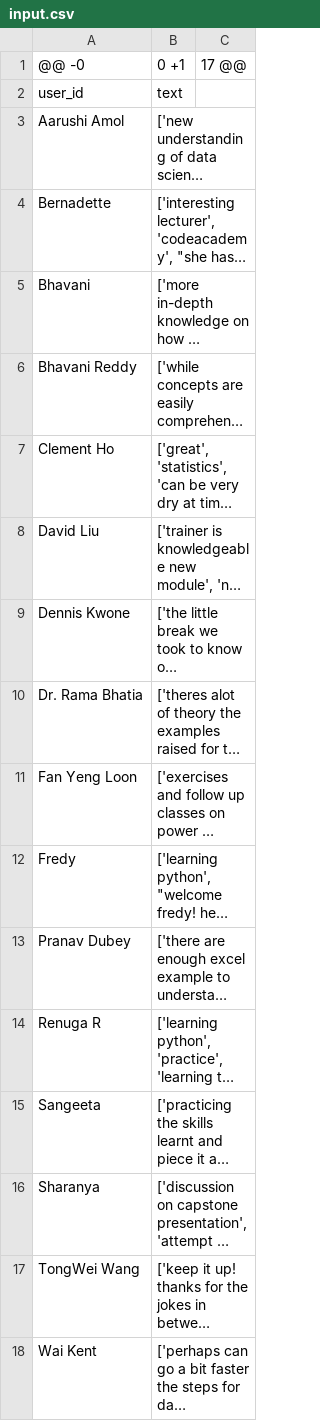
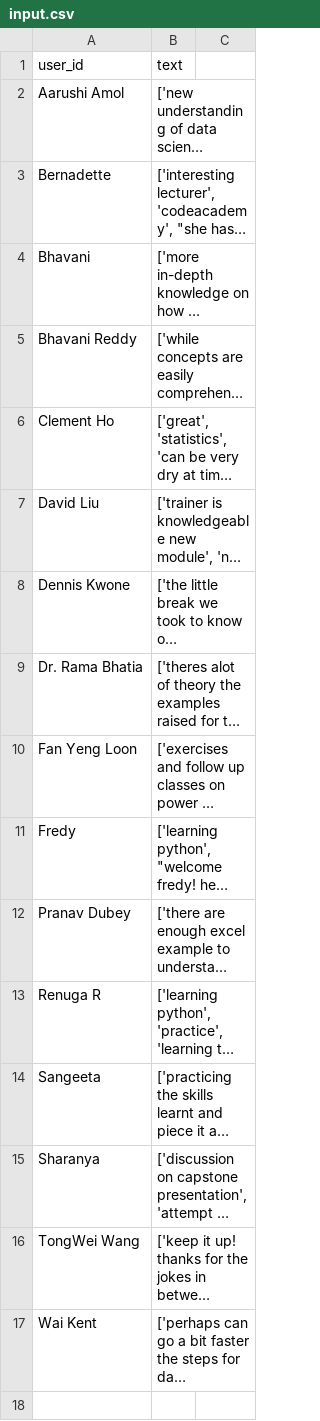
Before and after one commit to syalabi-seet/sentiment-analysis, a CSV file: scripts/data/input.csv, drawn as a sheet; long unchanged cells end in …; the diff names each change by its address in the sheet, - before the commit and + after, or states it on an @@ line.

```diff
--- a/scripts/data/input.csv
+++ b/scripts/data/input.csv
-row 1: @@ -0 | 0 +1 | 17 @@
```
Also changed, not shown: 2 other files.
